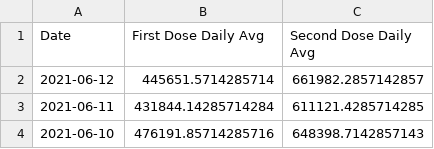
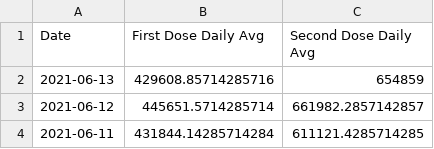
Before and after one commit to anesta95/veryWellVaccineDataTracker, a CSV file: chartData/firstVsSecondGrowth.csv, drawn as a sheet; only a part is shown; the shorter side is filled out with more unchanged rows; the diff names each change by its address in the sheet, - before the commit and + after, or states it on an @@ line.

```diff
--- a/chartData/firstVsSecondGrowth.csv
+++ b/chartData/firstVsSecondGrowth.csv
+row 2: 2021-06-13 | 429608.85714285716 | 654859
```
Also changed, not shown: chartData/areWeThereYet.csv, chartData/cdcMap.csv, 3 other files.
